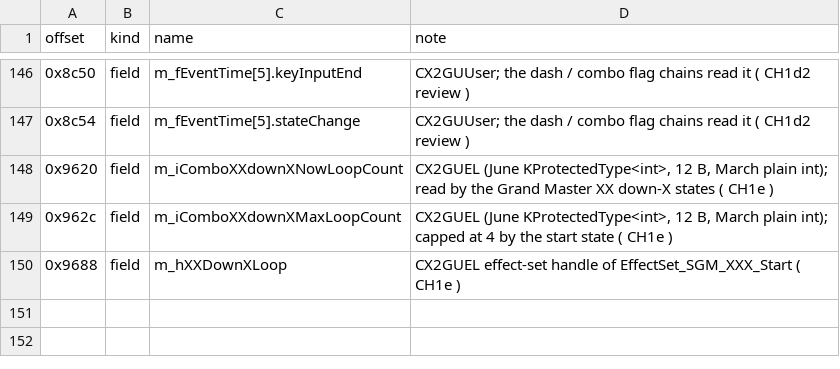
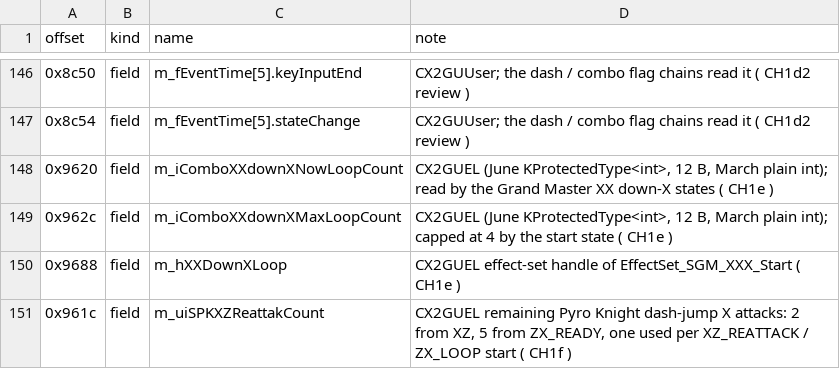
Before and after one commit to pftmclub/els0114_luciel, a TSV file: june2017_re/char_elesis/ch1_offsets.tsv, drawn as a sheet; only a part is shown, gaps mark what is left out; the diff names each change by its address in the sheet, - before the commit and + after, or states it on an @@ line.

```diff
--- a/june2017_re/char_elesis/ch1_offsets.tsv
+++ b/june2017_re/char_elesis/ch1_offsets.tsv
+row 151: 0x961c | field | m_uiSPKXZReattakCount | CX2GUEL remaining Pyro Knight dash-jump X attacks: 2 from XZ, 5 from ZX_READY, one used per XZ_REATTACK / ZX_LOOP start ( CH1f )
```
Also changed, not shown: 7 other files.
